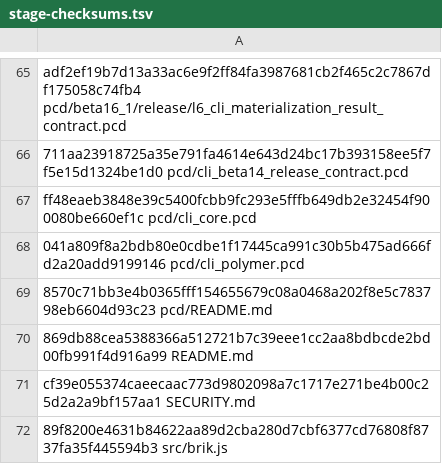
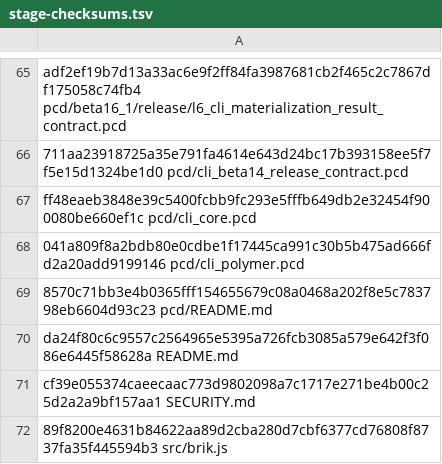
Before and after one commit to brik64/brik64-cli, a TSV file: evidence/beta16_1-package/stage-checksums.tsv, drawn as a sheet; only a part is shown, gaps mark what is left out.

Commit message:
Stabilize Beta16.1 public package evidence
Updates the Beta16.1 package artifact and manifest SHA after public manifest promotion.

```diff
--- a/evidence/beta16_1-package/stage-checksums.tsv
+++ b/evidence/beta16_1-package/stage-checksums.tsv
@@ -69,3 +69,3 @@ ff48eaeb3848e39c5400fcbb9fc293e5fffb649db2e32454f900080be660ef1c  pcd/cli_core.p
 8570c71bb3e4b0365fff154655679c08a0468a202f8e5c783798eb6604d93c23  pcd/README.md
-869db88cea5388366a512721b7c39eee1cc2aa8bdbcde2bd00fb991f4d916a99  README.md
+da24f80c6c9557c2564965e5395a726fcb3085a579e642f3f086e6445f58628a  README.md
 cf39e055374caeecaac773d9802098a7c1717e271be4b00c25d2a2a9bf157aa1  SECURITY.md
```
Also changed, not shown: 5 other files.
